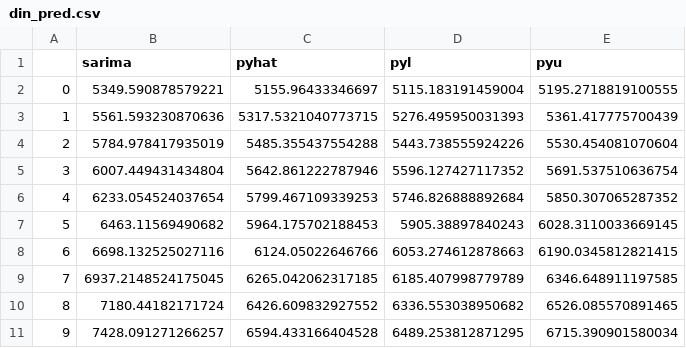
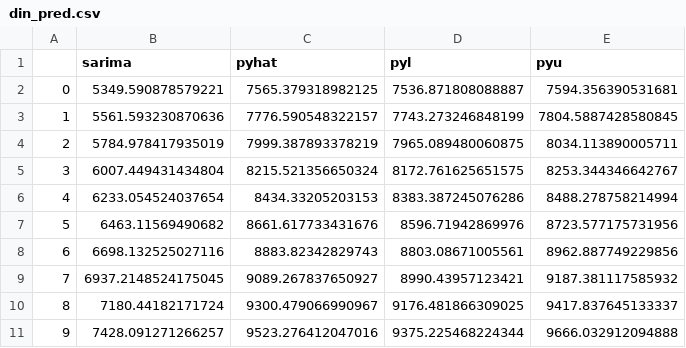
Before and after one commit to momo1606/Covid-19-Time-series-analysis-dashboard, a CSV file: din_pred.csv, drawn as a sheet; only a part is shown; the diff covers the shown part only.

```diff
--- a/din_pred.csv
+++ b/din_pred.csv
@@ -1,11 +1,11 @@
 ,sarima,pyhat,pyl,pyu
-0,5349.590878579221,5155.96433346697,5115.183191459004,5195.2718819100555
-1,5561.593230870636,5317.5321040773715,5276.495950031393,5361.417775700439
-2,5784.978417935019,5485.355437554288,5443.738555924226,5530.454081070604
-3,6007.449431434804,5642.861222787946,5596.127427117352,5691.537510636754
-4,6233.054524037654,5799.467109339253,5746.826888892684,5850.307065287352
-5,6463.11569490682,5964.175702188453,5905.38897840243,6028.3110033669145
-6,6698.132525027116,6124.05022646766,6053.274612878663,6190.0345812821415
-7,6937.2148524175045,6265.042062317185,6185.407998779789,6346.648911197585
-8,7180.44182171724,6426.609832927552,6336.553038950682,6526.085570891465
-9,7428.091271266257,6594.433166404528,6489.253812871295,6715.390901580034
+0,5349.590878579221,7565.379318982125,7536.871808088887,7594.356390531681
+1,5561.593230870636,7776.590548322157,7743.273246848199,7804.5887428580845
+2,5784.978417935019,7999.387893378219,7965.089480060875,8034.113890005711
+3,6007.449431434804,8215.521356650324,8172.761625651575,8253.344346642767
+4,6233.054524037654,8434.33205203153,8383.387245076286,8488.278758214994
+5,6463.11569490682,8661.617733431676,8596.71942869976,8723.577175731956
+6,6698.132525027116,8883.82342829743,8803.08671005561,8962.887749229856
+7,6937.2148524175045,9089.267837650927,8990.43957123421,9187.381117585932
+8,7180.44182171724,9300.479066990967,9176.481866309025,9417.837645133337
+9,7428.091271266257,9523.276412047016,9375.225468224344,9666.032912094888
```
Also changed, not shown: 60 edited cells elsewhere in this file, cin_pred.csv, cmh_pred.csv, 6 other files.
